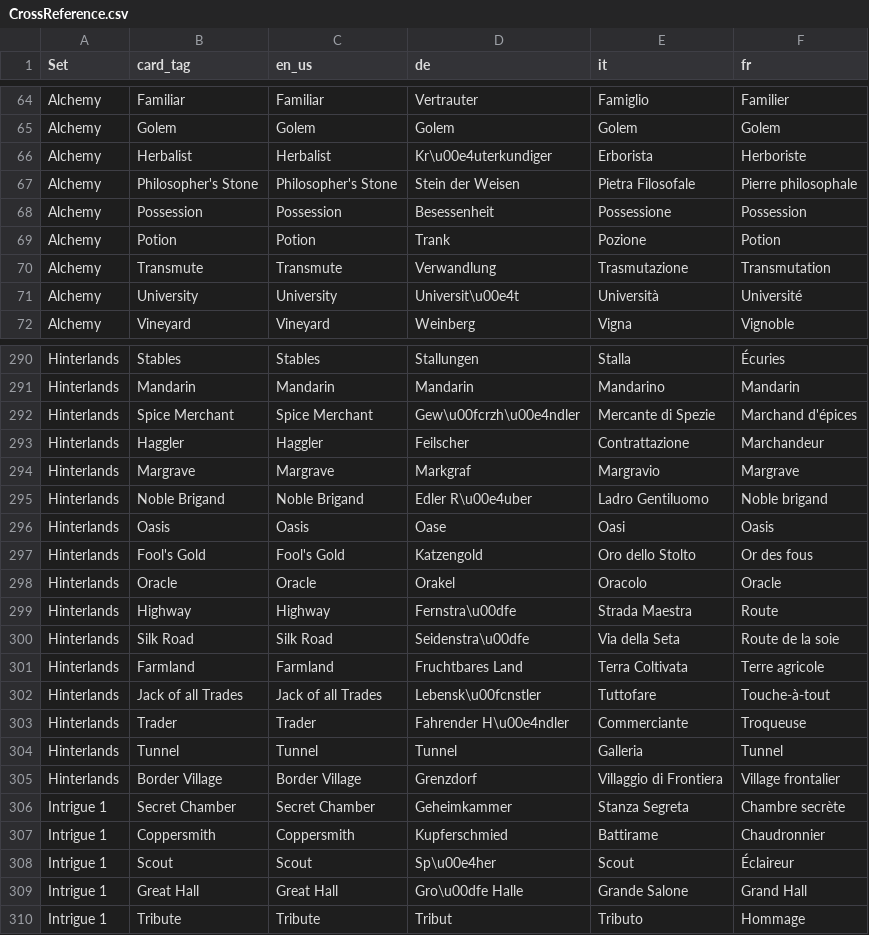
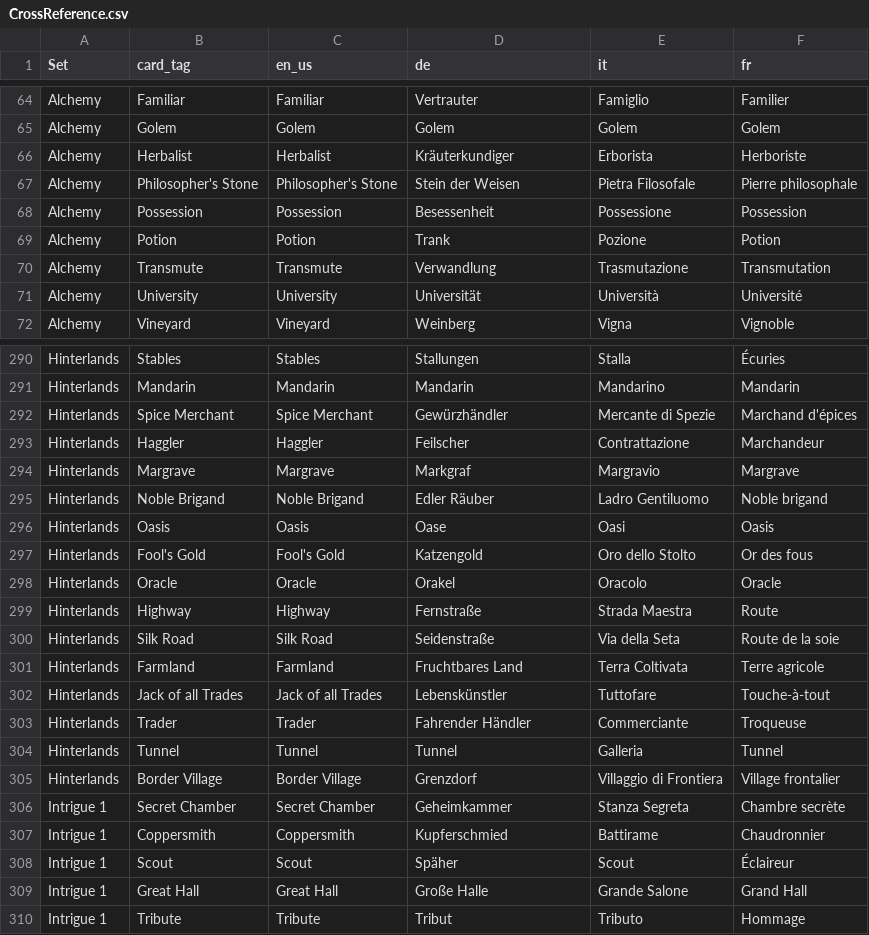
Before and after one commit to sumpfork/dominiontabs, a CSV file: tools/CrossReference.csv, drawn as a sheet; only a part is shown, gaps mark what is left out; the diff covers the shown part only; the diff names each change by its address in the sheet, - before the commit and + after, or states it on an @@ line.

```diff
--- a/tools/CrossReference.csv
+++ b/tools/CrossReference.csv
-D66 (de): Kr\u00e4uterkundiger
+D66 (de): Kräuterkundiger
-D71 (de): Universit\u00e4t
+D71 (de): Universität
-D292 (de): Gew\u00fcrzh\u00e4ndler
+D292 (de): Gewürzhändler
-D295 (de): Edler R\u00e4uber
+D295 (de): Edler Räuber
-D299 (de): Fernstra\u00dfe
+D299 (de): Fernstraße
-D300 (de): Seidenstra\u00dfe
+D300 (de): Seidenstraße
-D302 (de): Lebensk\u00fcnstler
+D302 (de): Lebenskünstler
-D303 (de): Fahrender H\u00e4ndler
+D303 (de): Fahrender Händler
-D308 (de): Sp\u00e4her
+D308 (de): Späher
-D309 (de): Gro\u00dfe Halle
+D309 (de): Große Halle
```
Also changed, not shown: 56 edited cells elsewhere in this file, 1 other file.
